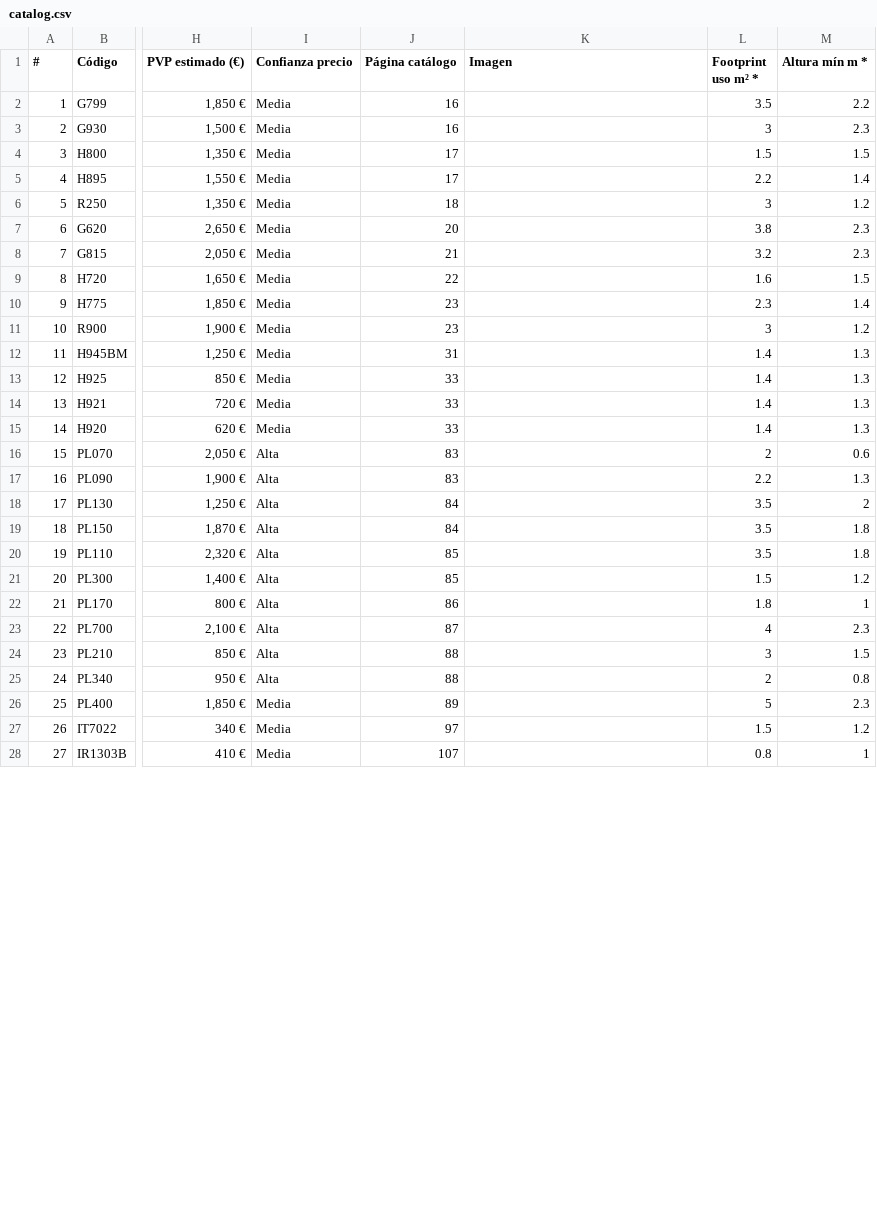
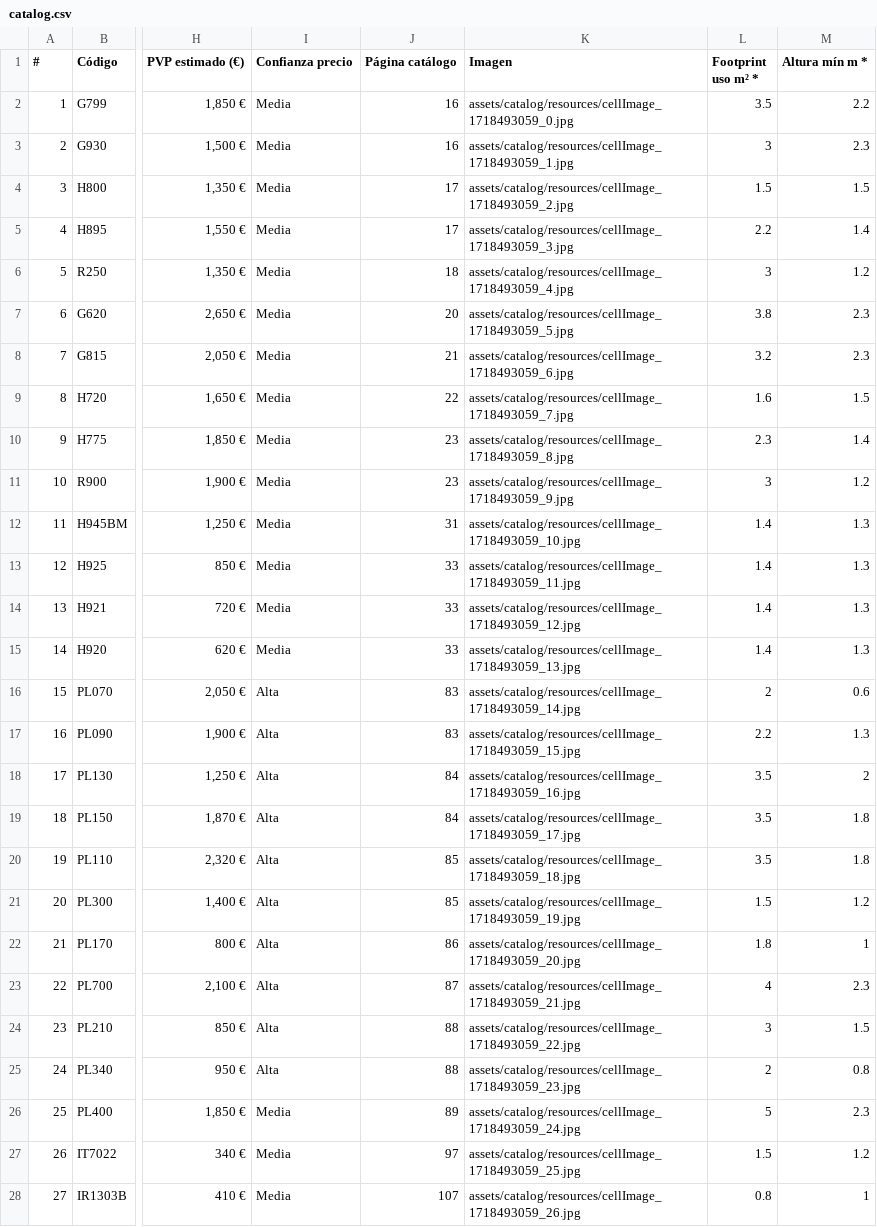
Before and after one commit to CescVilanova/gym-recommender, a CSV file: catalog.csv, drawn as a sheet; only a part is shown, gaps mark what is left out; the diff covers the shown part only; the diff names each change by its address in the sheet, - before the commit and + after, or states it on an @@ line.

Commit message:
Add catalog images to quote PDFs

```diff
--- a/catalog.csv
+++ b/catalog.csv
-K2 (Imagen): (empty)
+K2 (Imagen): assets/catalog/resources/cellImage_1718493059_0.jpg
-K3 (Imagen): (empty)
+K3 (Imagen): assets/catalog/resources/cellImage_1718493059_1.jpg
-K4 (Imagen): (empty)
+K4 (Imagen): assets/catalog/resources/cellImage_1718493059_2.jpg
-K5 (Imagen): (empty)
+K5 (Imagen): assets/catalog/resources/cellImage_1718493059_3.jpg
-K6 (Imagen): (empty)
+K6 (Imagen): assets/catalog/resources/cellImage_1718493059_4.jpg
-K7 (Imagen): (empty)
+K7 (Imagen): assets/catalog/resources/cellImage_1718493059_5.jpg
-K8 (Imagen): (empty)
+K8 (Imagen): assets/catalog/resources/cellImage_1718493059_6.jpg
-K9 (Imagen): (empty)
+K9 (Imagen): assets/catalog/resources/cellImage_1718493059_7.jpg
-K10 (Imagen): (empty)
+K10 (Imagen): assets/catalog/resources/cellImage_1718493059_8.jpg
-K11 (Imagen): (empty)
+K11 (Imagen): assets/catalog/resources/cellImage_1718493059_9.jpg
-K12 (Imagen): (empty)
+K12 (Imagen): assets/catalog/resources/cellImage_1718493059_10.jpg
-K13 (Imagen): (empty)
+K13 (Imagen): assets/catalog/resources/cellImage_1718493059_11.jpg
-K14 (Imagen): (empty)
+K14 (Imagen): assets/catalog/resources/cellImage_1718493059_12.jpg
-K15 (Imagen): (empty)
+K15 (Imagen): assets/catalog/resources/cellImage_1718493059_13.jpg
-K16 (Imagen): (empty)
+K16 (Imagen): assets/catalog/resources/cellImage_1718493059_14.jpg
-K17 (Imagen): (empty)
+K17 (Imagen): assets/catalog/resources/cellImage_1718493059_15.jpg
-K18 (Imagen): (empty)
+K18 (Imagen): assets/catalog/resources/cellImage_1718493059_16.jpg
-K19 (Imagen): (empty)
+K19 (Imagen): assets/catalog/resources/cellImage_1718493059_17.jpg
-K20 (Imagen): (empty)
+K20 (Imagen): assets/catalog/resources/cellImage_1718493059_18.jpg
-K21 (Imagen): (empty)
+K21 (Imagen): assets/catalog/resources/cellImage_1718493059_19.jpg
-K22 (Imagen): (empty)
+K22 (Imagen): assets/catalog/resources/cellImage_1718493059_20.jpg
-K23 (Imagen): (empty)
+K23 (Imagen): assets/catalog/resources/cellImage_1718493059_21.jpg
-K24 (Imagen): (empty)
+K24 (Imagen): assets/catalog/resources/cellImage_1718493059_22.jpg
-K25 (Imagen): (empty)
+K25 (Imagen): assets/catalog/resources/cellImage_1718493059_23.jpg
-K26 (Imagen): (empty)
+K26 (Imagen): assets/catalog/resources/cellImage_1718493059_24.jpg
-K27 (Imagen): (empty)
+K27 (Imagen): assets/catalog/resources/cellImage_1718493059_25.jpg
-K28 (Imagen): (empty)
+K28 (Imagen): assets/catalog/resources/cellImage_1718493059_26.jpg
```
Also changed, not shown: 9 edited cells elsewhere in this file, 43 other files.
